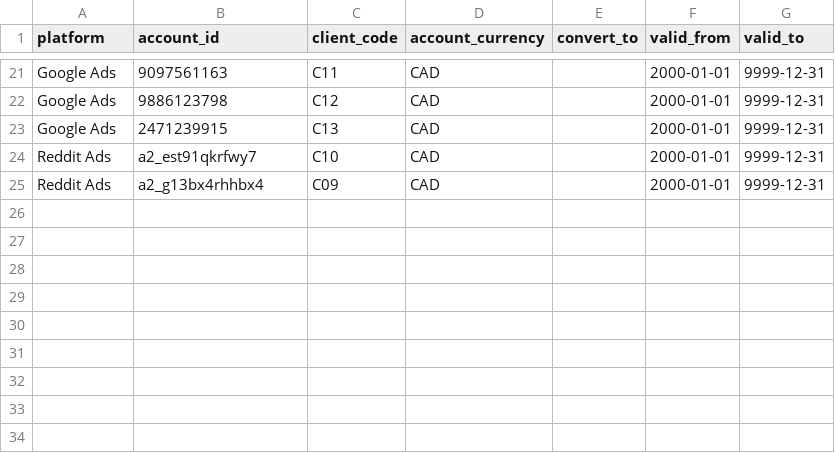
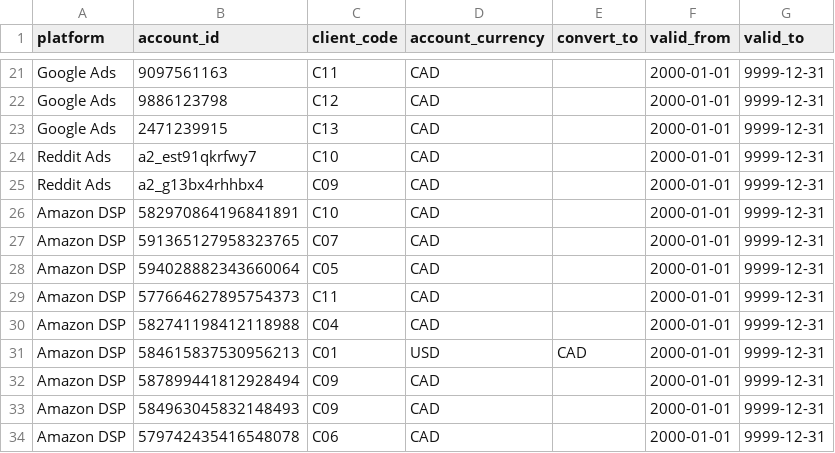
Before and after one commit to BooleanData-Systems/Epitaph-Group, a CSV file: seeds/map_platform_account.csv, drawn as a sheet; only a part is shown, gaps mark what is left out.

Commit message:
Amazon DSP: map 9 advertisers to clients (Aquamar converts USD to CAD); testing from 2026-08-17

```diff
--- a/seeds/map_platform_account.csv
+++ b/seeds/map_platform_account.csv
@@ -25 +25,10 @@ Reddit Ads,a2_est91qkrfwy7,C10,CAD,,2000-01-01,9999-12-31
 Reddit Ads,a2_g13bx4rhhbx4,C09,CAD,,2000-01-01,9999-12-31
+Amazon DSP,582970864196841891,C10,CAD,,2000-01-01,9999-12-31
+Amazon DSP,591365127958323765,C07,CAD,,2000-01-01,9999-12-31
+Amazon DSP,594028882343660064,C05,CAD,,2000-01-01,9999-12-31
+Amazon DSP,577664627895754373,C11,CAD,,2000-01-01,9999-12-31
+Amazon DSP,582741198412118988,C04,CAD,,2000-01-01,9999-12-31
+Amazon DSP,584615837530956213,C01,USD,CAD,2000-01-01,9999-12-31
+Amazon DSP,587899441812928494,C09,CAD,,2000-01-01,9999-12-31
+Amazon DSP,584963045832148493,C09,CAD,,2000-01-01,9999-12-31
+Amazon DSP,579742435416548078,C06,CAD,,2000-01-01,9999-12-31
```
Also changed, not shown: seeds/ctl_cutover.csv.
